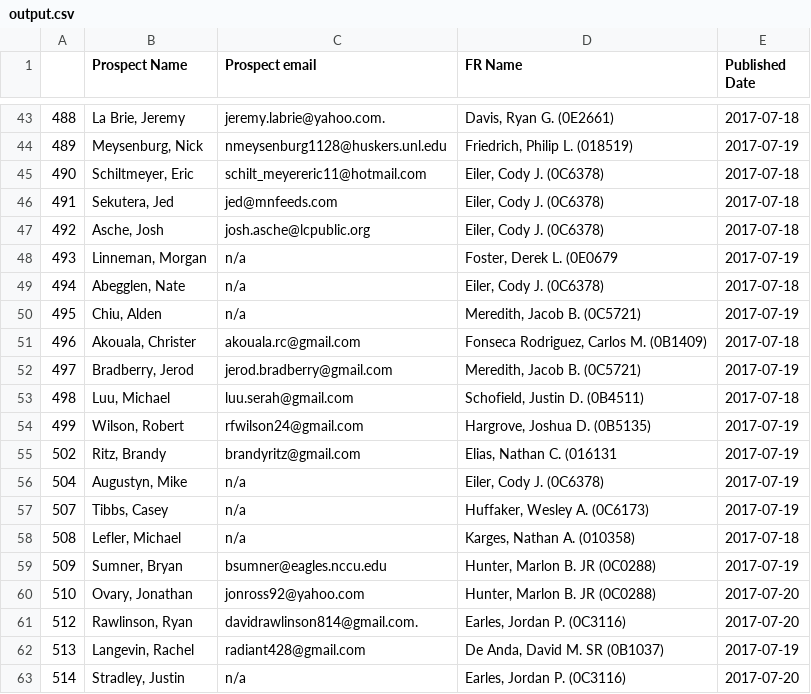
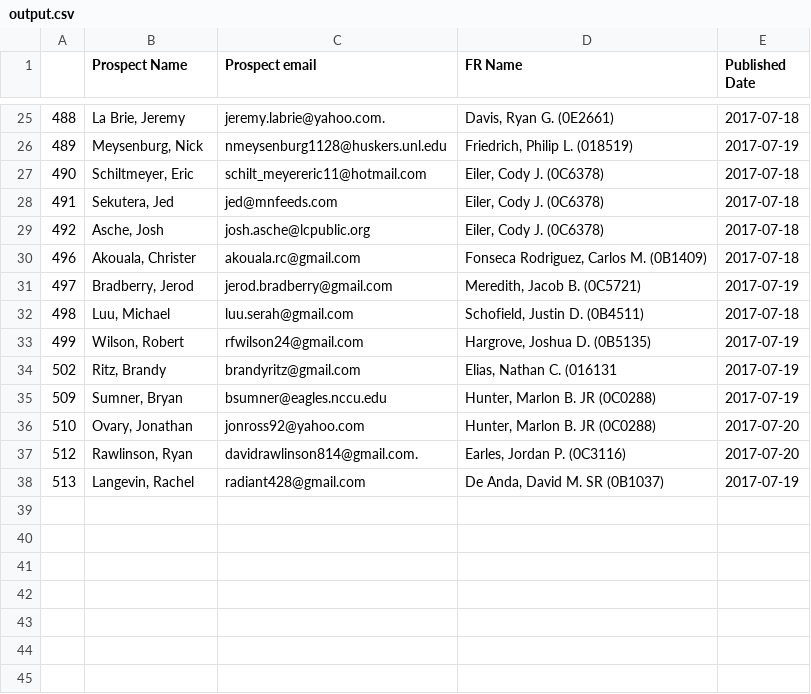
Before and after one commit to marinapy/beta-data, a CSV file: app/output.csv, drawn as a sheet; only a part is shown, gaps mark what is left out; the diff covers the shown part only; the diff names each change by its address in the sheet, - before the commit and + after, or states it on an @@ line.

```diff
--- a/app/output.csv
+++ b/app/output.csv
-row 48: 493 | Linneman, Morgan | n/a | Foster, Derek L. (0E0679 | 2017-07-19
-row 49: 494 | Abegglen, Nate | n/a | Eiler, Cody J. (0C6378) | 2017-07-18
-row 50: 495 | Chiu, Alden | n/a | Meredith, Jacob B. (0C5721) | 2017-07-19
-row 56: 504 | Augustyn, Mike | n/a | Eiler, Cody J. (0C6378) | 2017-07-19
-row 57: 507 | Tibbs, Casey | n/a | Huffaker, Wesley A. (0C6173) | 2017-07-19
-row 58: 508 | Lefler, Michael | n/a | Karges, Nathan A. (010358) | 2017-07-18
-row 63: 514 | Stradley, Justin | n/a | Earles, Jordan P. (0C3116) | 2017-07-20
```
Also changed, not shown: 18 removed rows elsewhere in this file, 1 other file.
